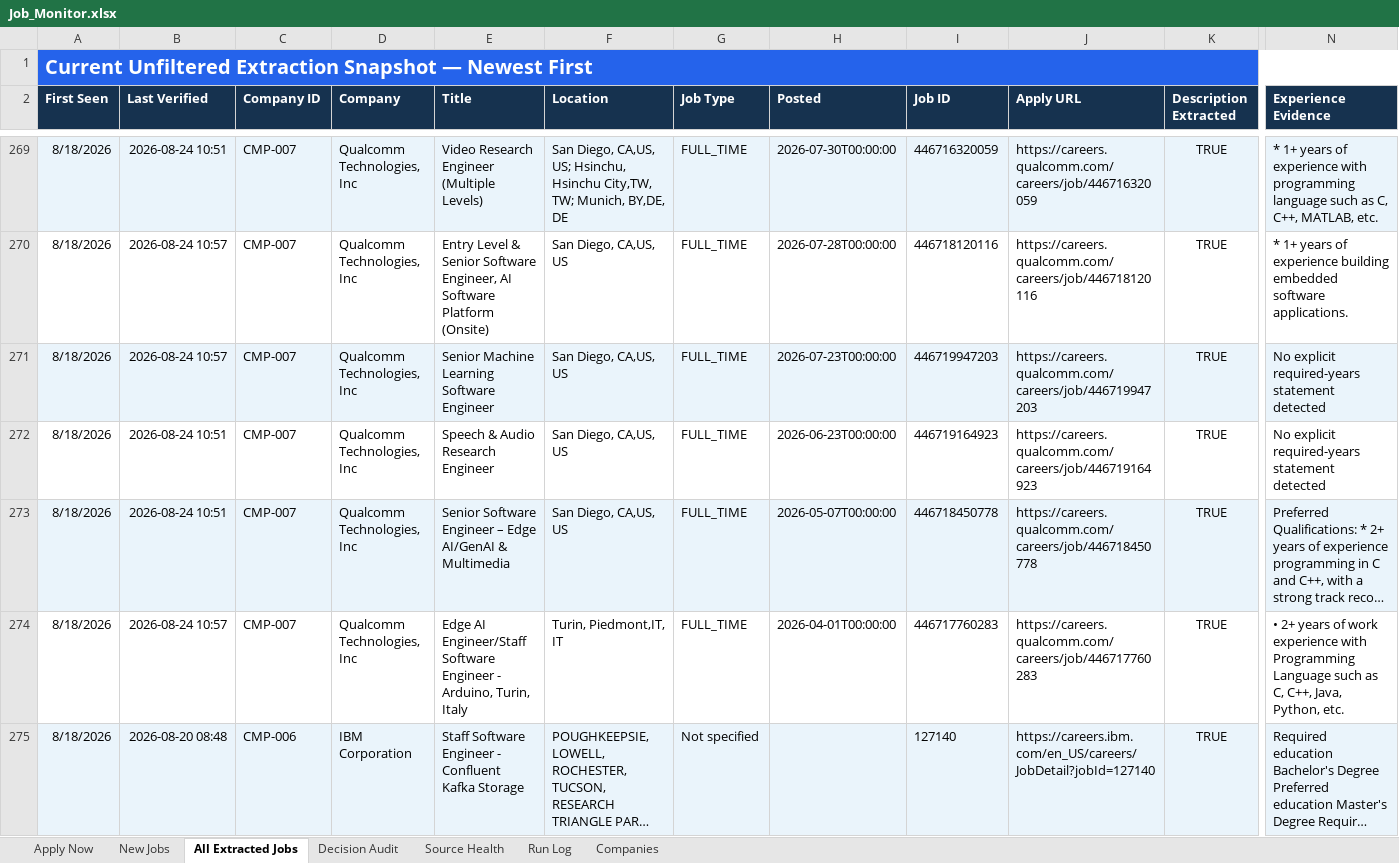
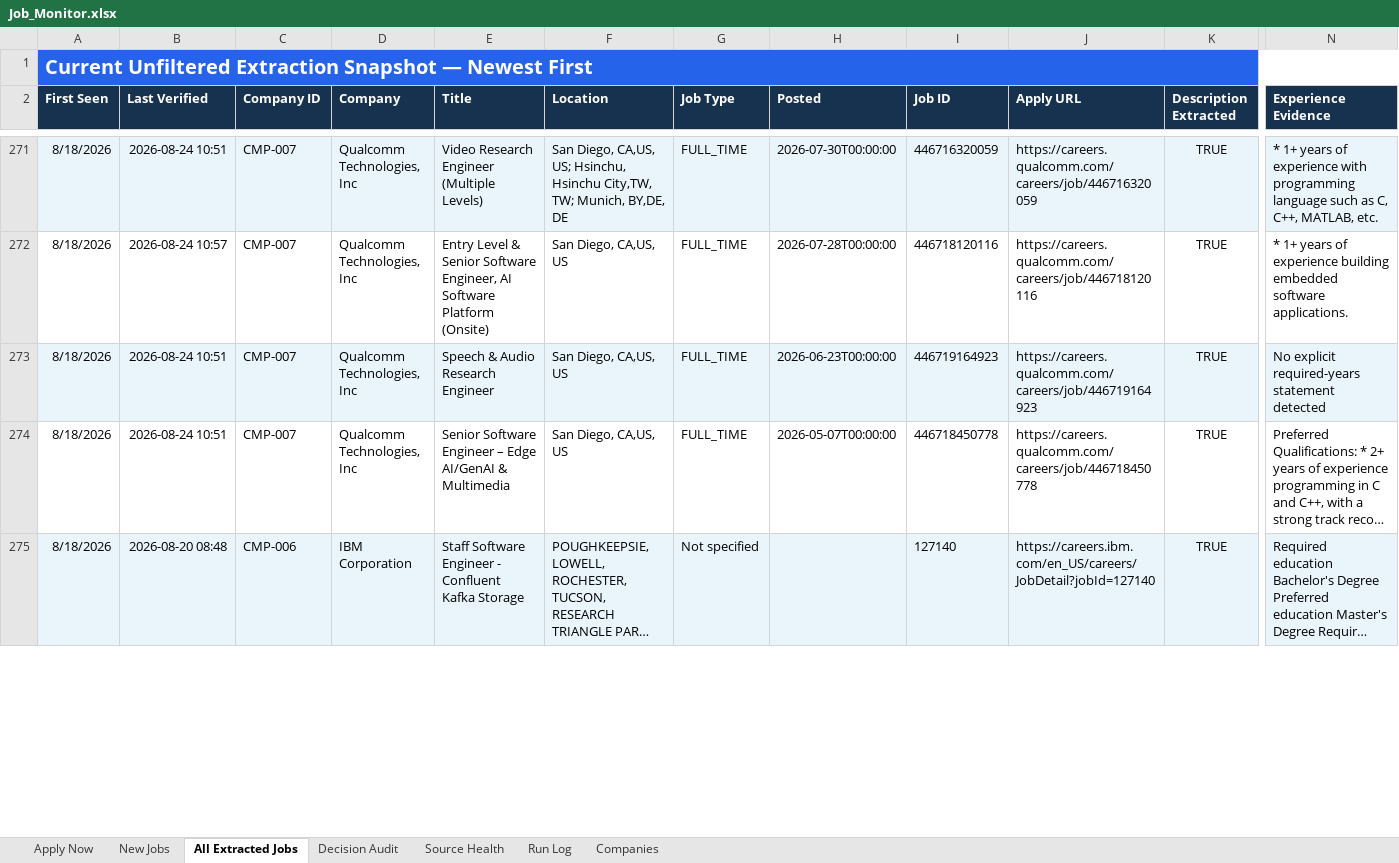
Before and after one commit to taran-dev4u/career-job-monitor, an Excel workbook: outputs/job-monitor/Job_Monitor.xlsx, sheet All Extracted Jobs, drawn as a sheet; only a part is shown, gaps mark what is left out; long unchanged cells end in …; values as stored, in another font and other column widths than the file's, no borders; table styles not drawn; removed rows and columns are numbered as before the commit, all else as after; rows hold the shown columns only; the diff covers the shown part only; the diff names each change by its address in the sheet, - before the commit and + after, or states it on an @@ line.

```diff
--- a/outputs/job-monitor/Job_Monitor.xlsx (sheet All Extracted Jobs)
+++ b/outputs/job-monitor/Job_Monitor.xlsx (sheet All Extracted Jobs)
-row 271: 8/18/2026 | 2026-08-24 10:57 | CMP-007 | Qualcomm Technologies, Inc | Senior Machine Learning Software Engineer | San Diego, CA,US, US | FULL_TIME | 2026-07-23T00:00:00 | 446719947203 | https://careers.qualcomm.com/careers/job/446719947203 | TRUE | No explicit required-years statement detected
-A273:N273 fill: none
+A273:N273 fill: #EAF4FB
-A274:N274 fill: #EAF4FB
+A274:N274 fill: none
-row 274: 8/18/2026 | 2026-08-24 10:57 | CMP-007 | Qualcomm Technologies, Inc | Edge AI Engineer/Staff Software Engineer - Arduino, Turin, Italy | Turin, Piedmont,IT, IT | FULL_TIME | 2026-04-01T00:00:00 | 446717760283 | https://careers.qualcomm.com/careers/job/446717760283 | TRUE | • 2+ years of work experience with Programming Language such as C, C++, Java, Python, etc.
```
Also changed, not shown: 2 added rows, 35 edited cells and cell formats elsewhere in this sheet, sheet Decision Audit, sheet Source Health, sheet Apply Now, sheet Run Log, 11 other files.
